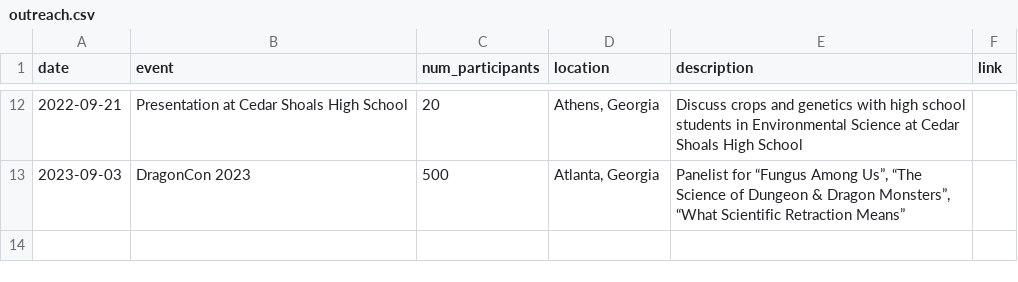
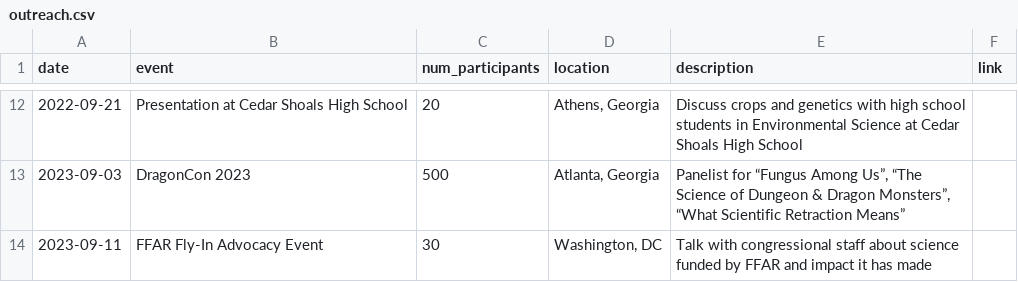
Before and after one commit to jgwall/cv, a CSV file: sources/outreach.csv, drawn as a sheet; only a part is shown, gaps mark what is left out.

```diff
--- a/sources/outreach.csv
+++ b/sources/outreach.csv
@@ -13 +13,2 @@ date,event,num_participants,location,description,link
 2023-09-03,DragonCon 2023,500,"Atlanta, Georgia","Panelist for “Fungus Among Us”, “The Science of Dungeon & Dragon Monsters”, “What Scientific Retraction Means”",
+2023-09-11,FFAR Fly-In Advocacy Event,30,"Washington, DC",Talk with congressional staff about science funded by FFAR and impact it has made,
```
Also changed, not shown: sources/awards.csv, sources/service_reviewing.csv, 5 other files.
